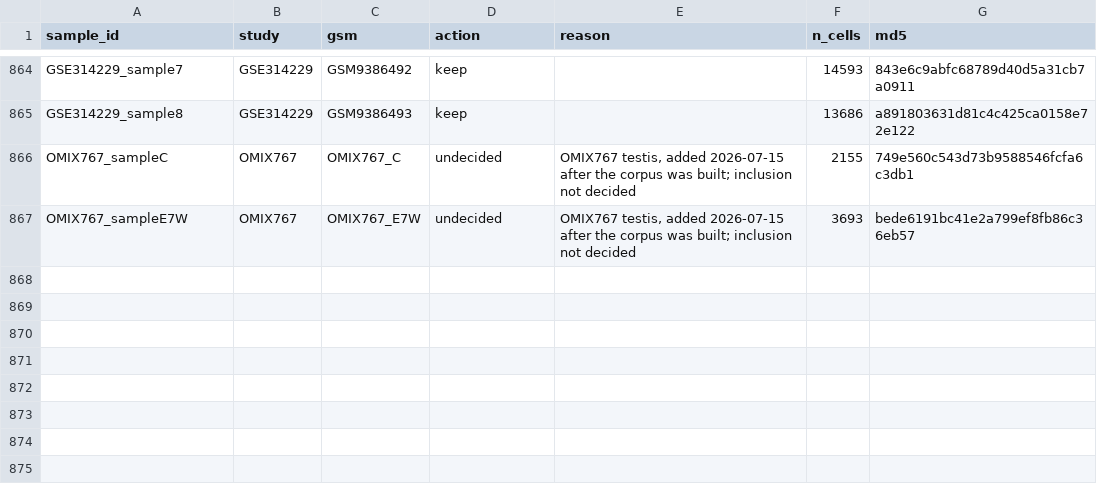
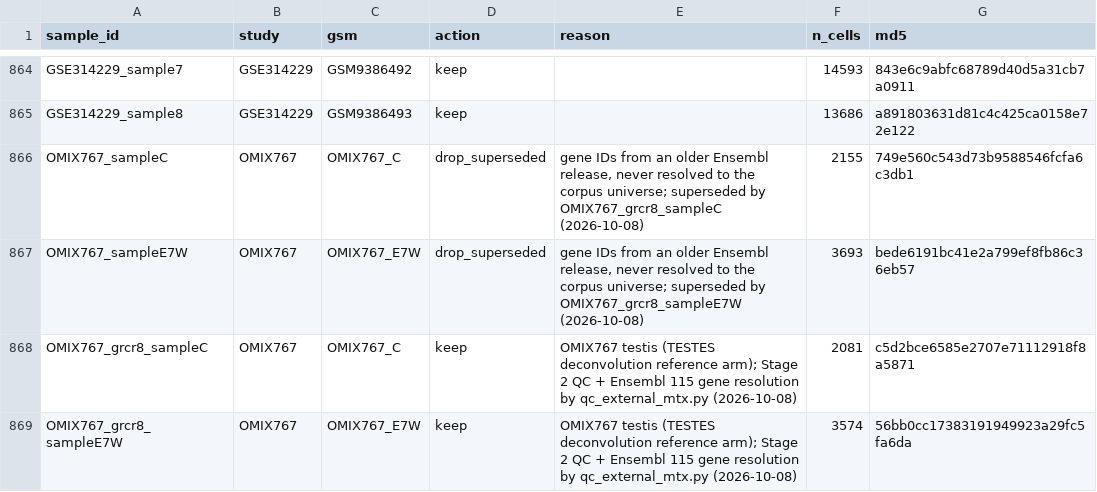
Before and after one commit to treese41528/motrpac-genecompass, a TSV file: config/corpus_v2_plan.tsv, drawn as a sheet; only a part is shown, gaps mark what is left out.

```diff
--- a/config/corpus_v2_plan.tsv
+++ b/config/corpus_v2_plan.tsv
@@ -865,3 +865,5 @@ GSE314229_sample7	GSE314229	GSM9386492	keep		14593	843e6c9abfc68789d40d5a31cb7a0
 GSE314229_sample8	GSE314229	GSM9386493	keep		13686	a891803631d81c4c425ca0158e72e122
-OMIX767_sampleC	OMIX767	OMIX767_C	undecided	OMIX767 testis, added 2026-07-15 after the corpus was built; inclusion not decided	2155	749e560c543d73b9588546fcfa6c3db1
-OMIX767_sampleE7W	OMIX767	OMIX767_E7W	undecided	OMIX767 testis, added 2026-07-15 after the corpus was built; inclusion not decided	3693	bede6191bc41e2a799ef8fb86c36eb57
+OMIX767_sampleC	OMIX767	OMIX767_C	drop_superseded	gene IDs from an older Ensembl release, never resolved to the corpus universe; superseded by OMIX767_grcr8_sampleC (2026-10-08)	2155	749e560c543d73b9588546fcfa6c3db1
+OMIX767_sampleE7W	OMIX767	OMIX767_E7W	drop_superseded	gene IDs from an older Ensembl release, never resolved to the corpus universe; superseded by OMIX767_grcr8_sampleE7W (2026-10-08)	3693	bede6191bc41e2a799ef8fb86c36eb57
+OMIX767_grcr8_sampleC	OMIX767	OMIX767_C	keep	OMIX767 testis (TESTES deconvolution reference arm); Stage 2 QC + Ensembl 115 gene resolution by qc_external_mtx.py (2026-10-08)	2081	c5d2bce6585e2707e71112918f8a5871
+OMIX767_grcr8_sampleE7W	OMIX767	OMIX767_E7W	keep	OMIX767 testis (TESTES deconvolution reference arm); Stage 2 QC + Ensembl 115 gene resolution by qc_external_mtx.py (2026-10-08)	3574	56bb0cc17383191949923a29fc5fa6da
```
Also changed, not shown: 3 other files.
